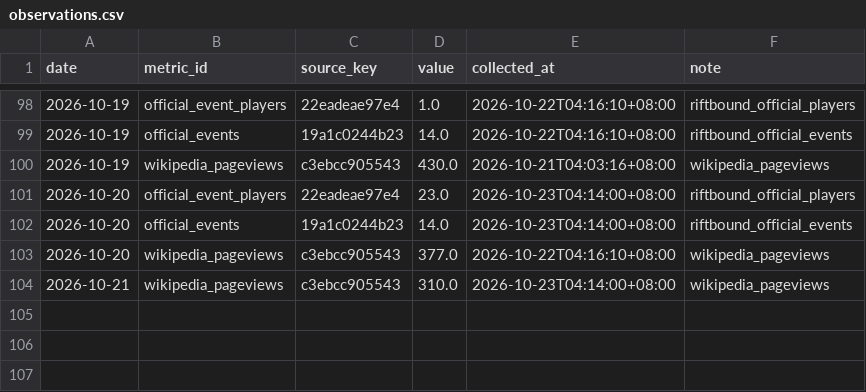
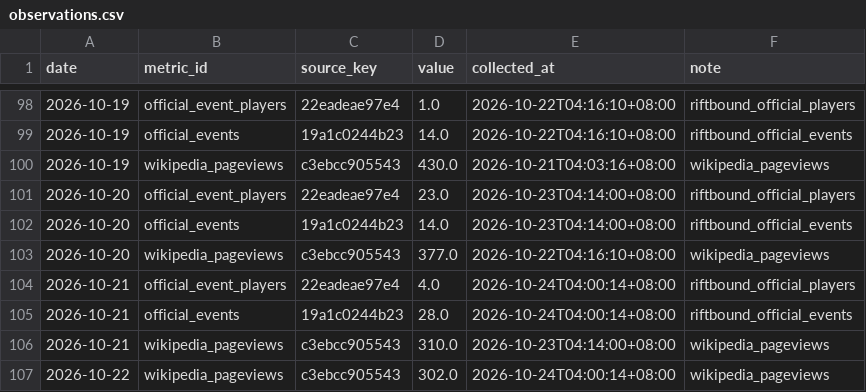
Before and after one commit to llionelim/llionelim, a CSV file: data/observations.csv, drawn as a sheet; only a part is shown, gaps mark what is left out; the diff names each change by its address in the sheet, - before the commit and + after, or states it on an @@ line.

Commit message:
Hype index update 2026-10-23

```diff
--- a/data/observations.csv
+++ b/data/observations.csv
+row 104: 2026-10-21 | official_event_players | 22eadeae97e4 | 4.0 | 2026-10-24T04:00:14+08:00 | riftbound_official_players
+row 105: 2026-10-21 | official_events | 19a1c0244b23 | 28.0 | 2026-10-24T04:00:14+08:00 | riftbound_official_events
+row 107: 2026-10-22 | wikipedia_pageviews | c3ebcc905543 | 302.0 | 2026-10-24T04:00:14+08:00 | wikipedia_pageviews
```
